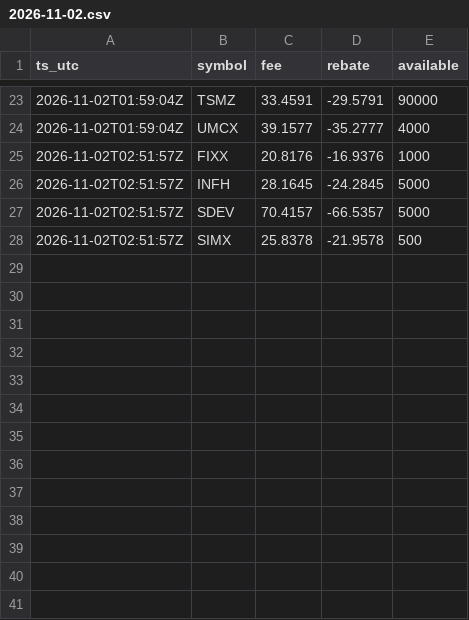
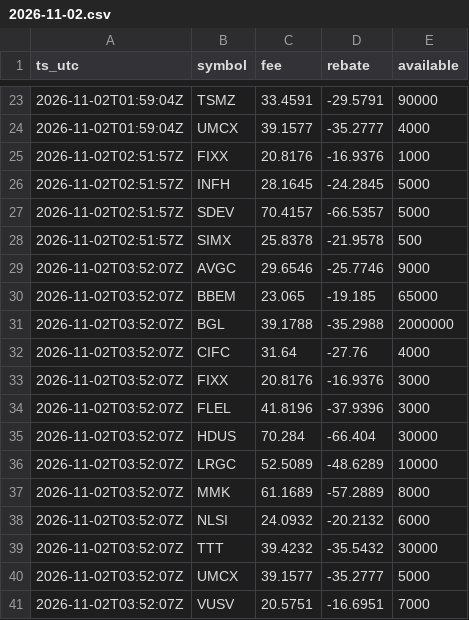
Before and after one commit to moyamiya55-dev/shortdata, a CSV file: data/ibkr/2026-11-02.csv, drawn as a sheet; only a part is shown, gaps mark what is left out; the diff names each change by its address in the sheet, - before the commit and + after, or states it on an @@ line.

Commit message:
ibkr 2026-11-02T03:52Z

```diff
--- a/data/ibkr/2026-11-02.csv
+++ b/data/ibkr/2026-11-02.csv
+row 29: 2026-11-02T03:52:07Z | AVGC | 29.6546 | -25.7746 | 9000
+row 30: 2026-11-02T03:52:07Z | BBEM | 23.065 | -19.185 | 65000
+row 31: 2026-11-02T03:52:07Z | BGL | 39.1788 | -35.2988 | 2000000
+row 32: 2026-11-02T03:52:07Z | CIFC | 31.64 | -27.76 | 4000
+row 33: 2026-11-02T03:52:07Z | FIXX | 20.8176 | -16.9376 | 3000
+row 34: 2026-11-02T03:52:07Z | FLEL | 41.8196 | -37.9396 | 3000
+row 35: 2026-11-02T03:52:07Z | HDUS | 70.284 | -66.404 | 30000
+row 36: 2026-11-02T03:52:07Z | LRGC | 52.5089 | -48.6289 | 10000
+row 37: 2026-11-02T03:52:07Z | MMK | 61.1689 | -57.2889 | 8000
+row 38: 2026-11-02T03:52:07Z | NLSI | 24.0932 | -20.2132 | 6000
+row 39: 2026-11-02T03:52:07Z | TTT | 39.4232 | -35.5432 | 30000
+row 40: 2026-11-02T03:52:07Z | UMCX | 39.1577 | -35.2777 | 5000
+row 41: 2026-11-02T03:52:07Z | VUSV | 20.5751 | -16.6951 | 7000
```
Also changed, not shown: 1 other file.
